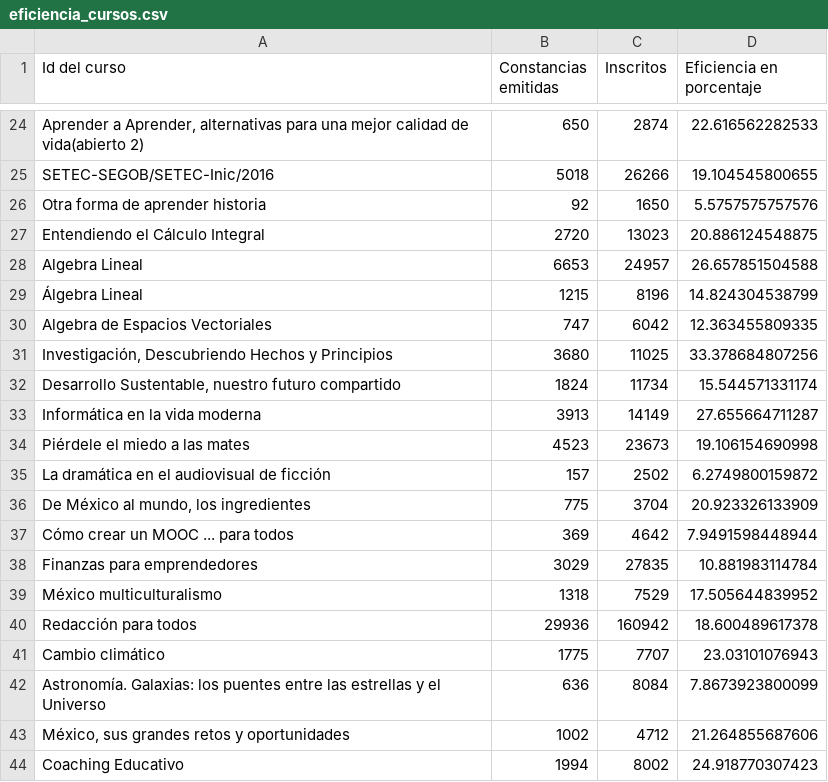
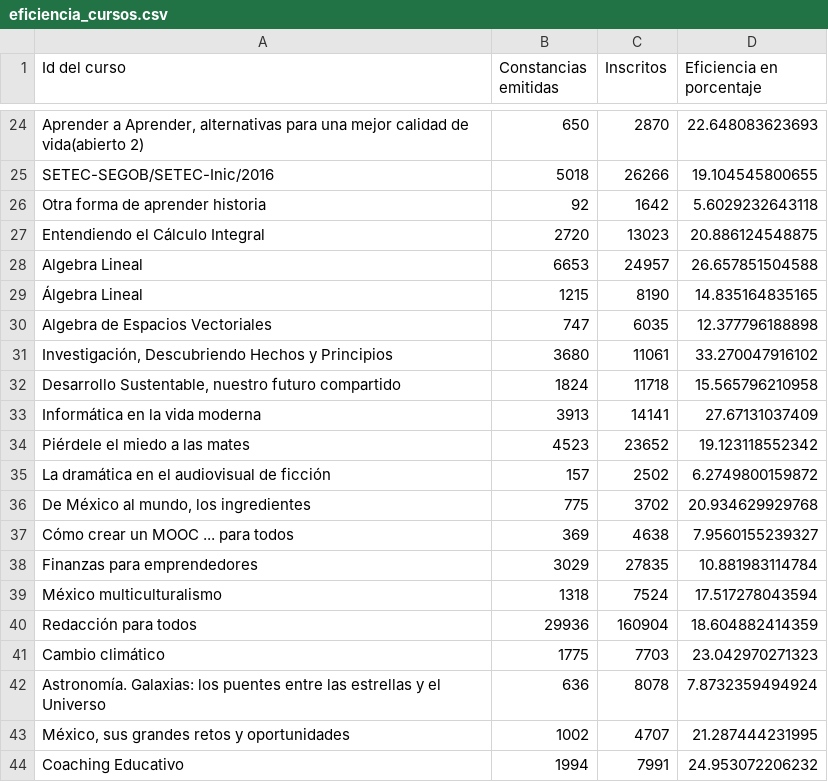
Before and after one commit to DGTVE-VE/ReportesMX, a CSV file: public/download/eficiencia_cursos.csv, drawn as a sheet; only a part is shown, gaps mark what is left out; the diff covers the shown part only; the diff names each change by its address in the sheet, - before the commit and + after, or states it on an @@ line.

```diff
--- a/public/download/eficiencia_cursos.csv
+++ b/public/download/eficiencia_cursos.csv
-C24 (Inscritos): 2874
+C24 (Inscritos): 2870
-D24 (Eficiencia en porcentaje): 22.616562282533
+D24 (Eficiencia en porcentaje): 22.648083623693
-C26 (Inscritos): 1650
+C26 (Inscritos): 1642
-D26 (Eficiencia en porcentaje): 5.5757575757576
+D26 (Eficiencia en porcentaje): 5.6029232643118
-C29 (Inscritos): 8196
+C29 (Inscritos): 8190
-D29 (Eficiencia en porcentaje): 14.824304538799
+D29 (Eficiencia en porcentaje): 14.835164835165
-C30 (Inscritos): 6042
+C30 (Inscritos): 6035
-D30 (Eficiencia en porcentaje): 12.363455809335
+D30 (Eficiencia en porcentaje): 12.377796188898
-C31 (Inscritos): 11025
+C31 (Inscritos): 11061
-D31 (Eficiencia en porcentaje): 33.378684807256
+D31 (Eficiencia en porcentaje): 33.270047916102
-C32 (Inscritos): 11734
+C32 (Inscritos): 11718
-D32 (Eficiencia en porcentaje): 15.544571331174
+D32 (Eficiencia en porcentaje): 15.565796210958
-C33 (Inscritos): 14149
+C33 (Inscritos): 14141
-D33 (Eficiencia en porcentaje): 27.655664711287
+D33 (Eficiencia en porcentaje): 27.67131037409
-C34 (Inscritos): 23673
+C34 (Inscritos): 23652
-D34 (Eficiencia en porcentaje): 19.106154690998
+D34 (Eficiencia en porcentaje): 19.123118552342
-C36 (Inscritos): 3704
+C36 (Inscritos): 3702
-D36 (Eficiencia en porcentaje): 20.923326133909
+D36 (Eficiencia en porcentaje): 20.934629929768
-C37 (Inscritos): 4642
+C37 (Inscritos): 4638
-D37 (Eficiencia en porcentaje): 7.9491598448944
+D37 (Eficiencia en porcentaje): 7.9560155239327
-C39 (Inscritos): 7529
+C39 (Inscritos): 7524
-D39 (Eficiencia en porcentaje): 17.505644839952
+D39 (Eficiencia en porcentaje): 17.517278043594
-C40 (Inscritos): 160942
+C40 (Inscritos): 160904
-D40 (Eficiencia en porcentaje): 18.600489617378
+D40 (Eficiencia en porcentaje): 18.604882414359
-C41 (Inscritos): 7707
+C41 (Inscritos): 7703
-D41 (Eficiencia en porcentaje): 23.03101076943
+D41 (Eficiencia en porcentaje): 23.042970271323
-C42 (Inscritos): 8084
+C42 (Inscritos): 8078
-D42 (Eficiencia en porcentaje): 7.8673923800099
+D42 (Eficiencia en porcentaje): 7.8732359494924
-C43 (Inscritos): 4712
+C43 (Inscritos): 4707
-D43 (Eficiencia en porcentaje): 21.264855687606
+D43 (Eficiencia en porcentaje): 21.287444231995
-C44 (Inscritos): 8002
+C44 (Inscritos): 7991
-D44 (Eficiencia en porcentaje): 24.918770307423
+D44 (Eficiencia en porcentaje): 24.953072206232
```
Also changed, not shown: 1 added row, 1 removed row and 39 edited cells elsewhere in this file, public/download/usuarios_curso.csv, 16 other files.
